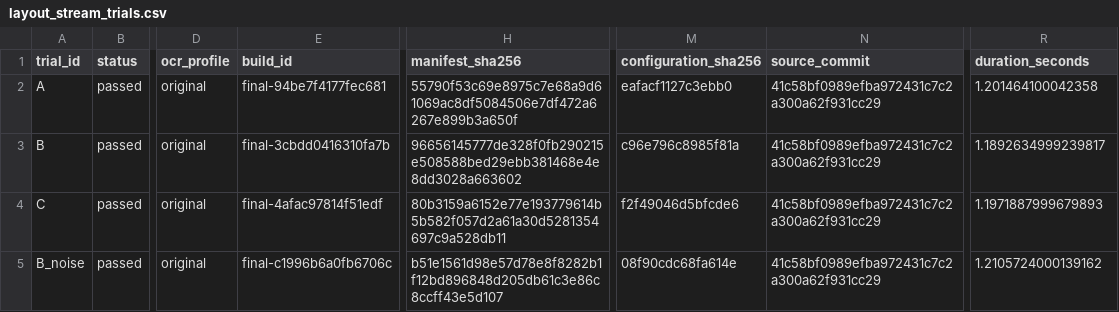
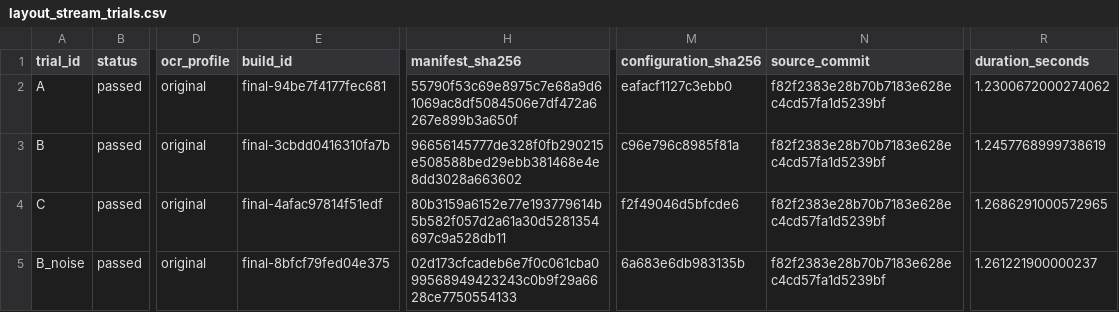
Before and after one commit to PracticalSwan/OCR-Model, a CSV file: reports/ocr_upgrade/layout_stream_trials.csv, drawn as a sheet; only a part is shown, gaps mark what is left out; the diff names each change by its address in the sheet, - before the commit and + after, or states it on an @@ line.

Commit message:
fix(layout): keep OCR-noise geometry rotation-safe

```diff
--- a/reports/ocr_upgrade/layout_stream_trials.csv
+++ b/reports/ocr_upgrade/layout_stream_trials.csv
-N2:N5 (source_commit): 41c58bf0989efba972431c7c2a300a62f931cc29
+N2:N5 (source_commit): f82f2383e28b70b7183e628ec4cd57fa1d5239bf
-R2 (duration_seconds): 1.201464100042358
+R2 (duration_seconds): 1.2300672000274062
-R3 (duration_seconds): 1.1892634999239817
+R3 (duration_seconds): 1.2457768999738619
-R4 (duration_seconds): 1.1971887999679893
+R4 (duration_seconds): 1.2686291000572965
-E5 (build_id): final-c1996b6a0fb6706c
+E5 (build_id): final-8bfcf79fed04e375
-H5 (manifest_sha256): b51e1561d98e57d78e8f8282b1f12bd896848d205db61c3e86c8ccff43e5d107
+H5 (manifest_sha256): 02d173cfcadeb6e7f0c061cba099568949423243c0b9f29a6628ce7750554133
-M5 (configuration_sha256): 08f90cdc68fa614e
+M5 (configuration_sha256): 6a683e6db983135b
-R5 (duration_seconds): 1.2105724000139162
+R5 (duration_seconds): 1.261221900000237
```
Also changed, not shown: 4 other files.
